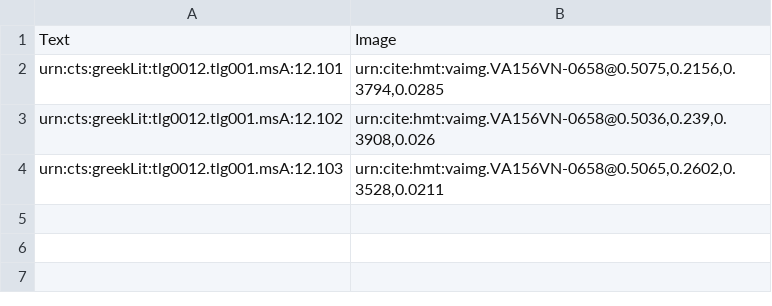
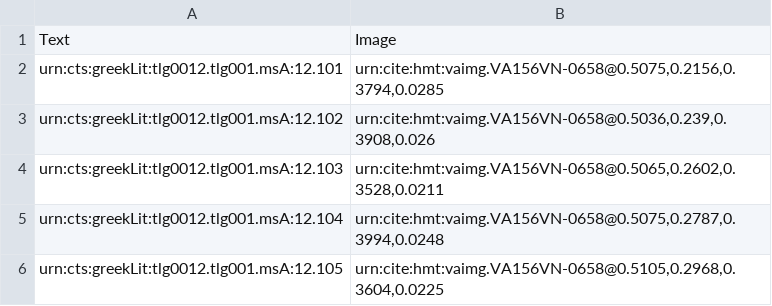
Before and after one commit to HMT-seminar-2014/hmt-12E, a CSV file: indices/venA-textToImage-Iliad.csv, drawn as a sheet; the diff names each change by its address in the sheet, - before the commit and + after, or states it on an @@ line.

Commit message:
Update venA-textToImage-Iliad.csv

```diff
--- a/indices/venA-textToImage-Iliad.csv
+++ b/indices/venA-textToImage-Iliad.csv
+row 5: urn:cts:greekLit:tlg0012.tlg001.msA:12.104 | urn:cite:hmt:vaimg.VA156VN-0658@0.5075,0.2787,0.3994,0.0248
+row 6: urn:cts:greekLit:tlg0012.tlg001.msA:12.105 | urn:cite:hmt:vaimg.VA156VN-0658@0.5105,0.2968,0.3604,0.0225
```
